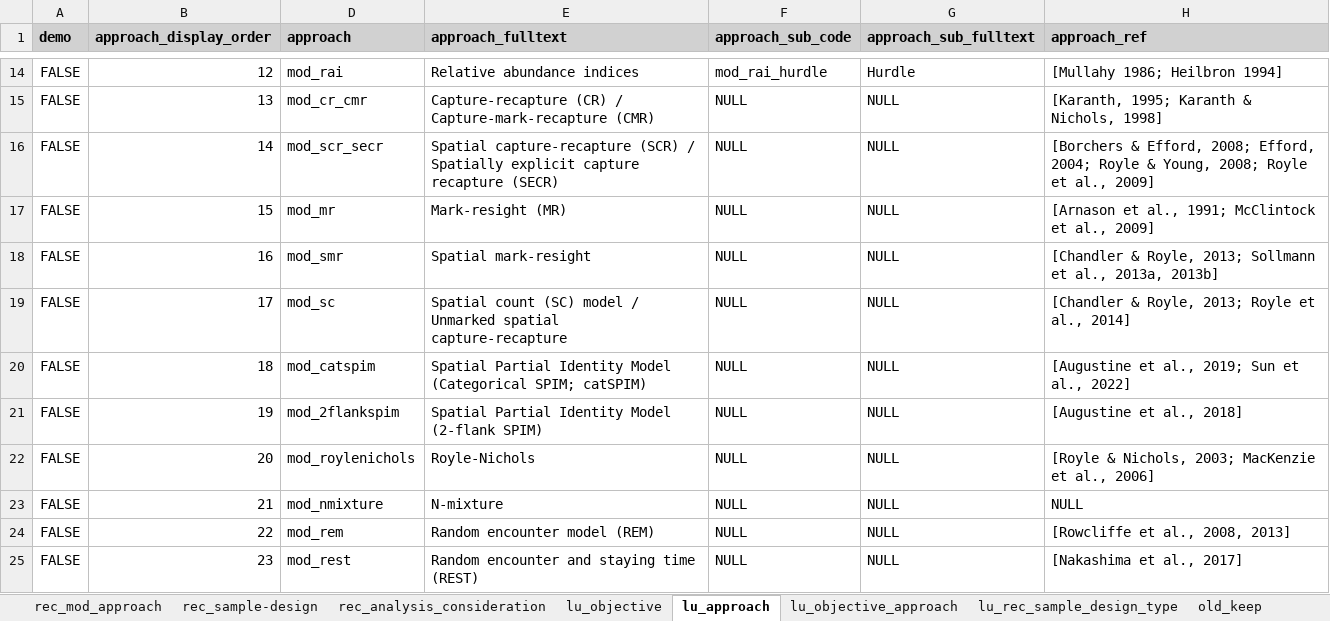
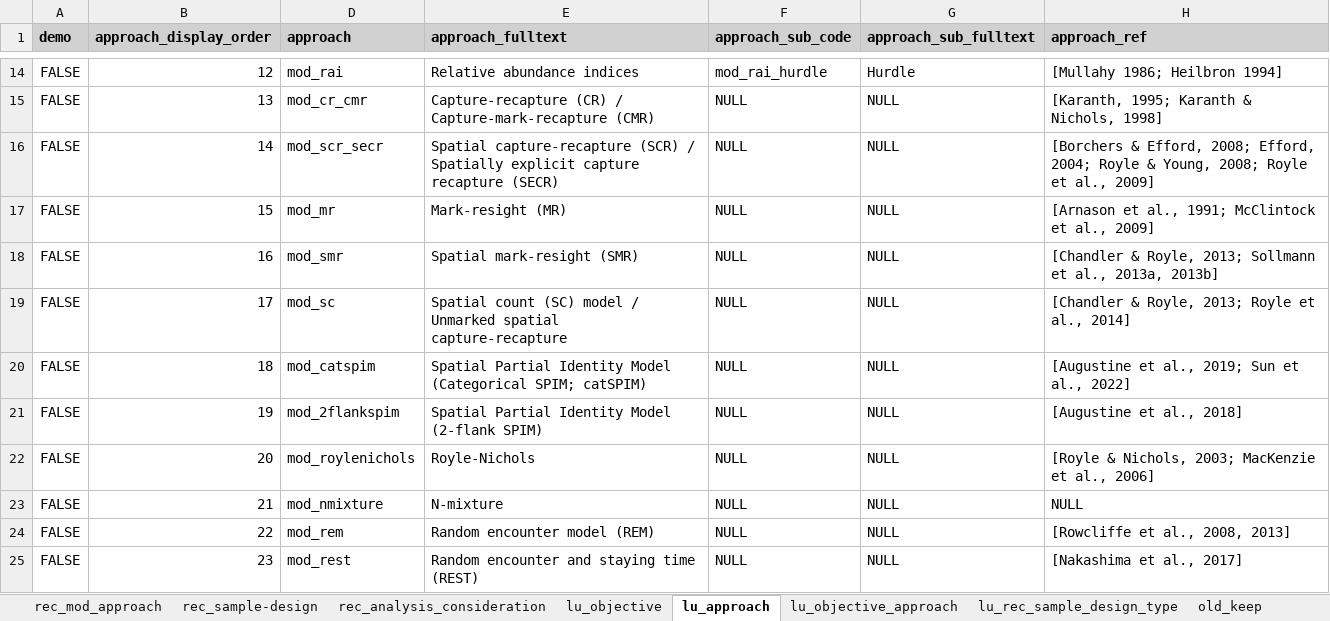
Before and after one commit to AB-RCSC/rc-decision-support-tool, an Excel workbook: 04_lu_tables/lu_cond_recommendations_2024-08-22.xlsx, sheet lu_approach, drawn as a sheet; only a part is shown, gaps mark what is left out; values as stored, in another font and other column widths than the file's, no borders; the diff names each change by its address in the sheet, - before the commit and + after, or states it on an @@ line.

```diff
--- a/04_lu_tables/lu_cond_recommendations_2024-08-22.xlsx (sheet lu_approach)
+++ b/04_lu_tables/lu_cond_recommendations_2024-08-22.xlsx (sheet lu_approach)
-E18 (approach_fulltext): Spatial mark-resight
+E18 (approach_fulltext): Spatial mark-resight (SMR)
```
Also changed, not shown: 4 other files.
